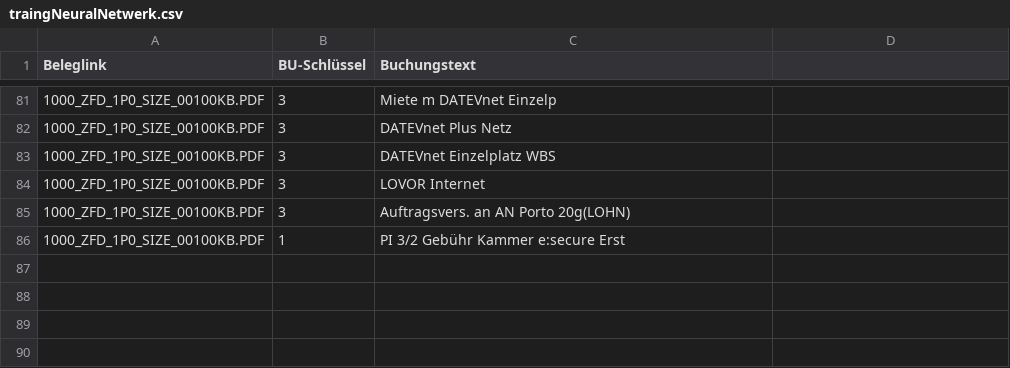
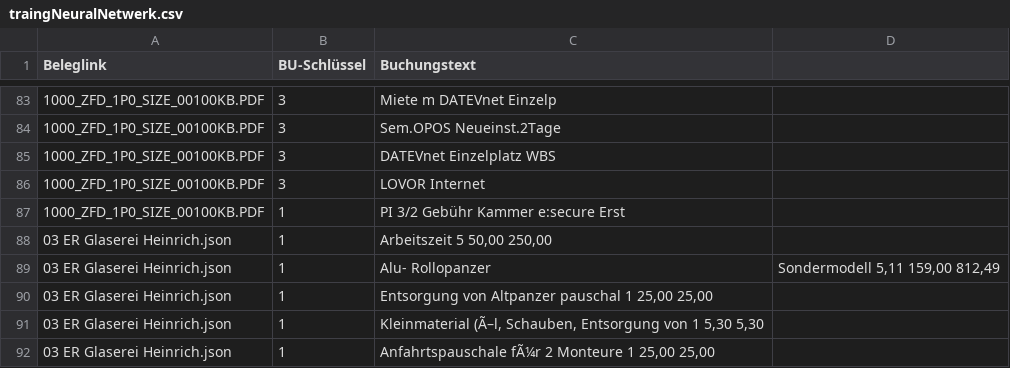
Before and after one commit to PatrickNestmeyer/taxsynapse, a CSV file: src/main/resources/vouchers/traingNeuralNetwerk.csv, drawn as a sheet; only a part is shown, gaps mark what is left out; the diff covers the shown part only.

```diff
--- a/src/main/resources/vouchers/traingNeuralNetwerk.csv
+++ b/src/main/resources/vouchers/traingNeuralNetwerk.csv
@@ -82,6 +84,10 @@
 "1000_ZFD_1P0_SIZE_00100KB.PDF";"3";"Miete m DATEVnet Einzelp"
-"1000_ZFD_1P0_SIZE_00100KB.PDF";"3";"DATEVnet Plus Netz"
+"1000_ZFD_1P0_SIZE_00100KB.PDF";"3";"Sem.OPOS Neueinst.2Tage"
 "1000_ZFD_1P0_SIZE_00100KB.PDF";"3";"DATEVnet Einzelplatz WBS"
 "1000_ZFD_1P0_SIZE_00100KB.PDF";"3";"LOVOR Internet"
-"1000_ZFD_1P0_SIZE_00100KB.PDF";"3";"Auftragsvers. an AN Porto 20g(LOHN)"
 "1000_ZFD_1P0_SIZE_00100KB.PDF";"1";"PI 3/2 Gebühr Kammer e:secure Erst"
+"03 ER Glaserei Heinrich.json";"1";"Arbeitszeit	5	50,00	250,00"
+"03 ER Glaserei Heinrich.json";"1";"Alu- Rollopanzer";" Sondermodell	5,11	159,00	812,49"
+"03 ER Glaserei Heinrich.json";"1";"Entsorgung von Altpanzer pauschal	1	25,00	25,00"
+"03 ER Glaserei Heinrich.json";"1";"Kleinmaterial (Ã–l, Schauben, Entsorgung von	1	5,30	5,30"
+"03 ER Glaserei Heinrich.json";"1";"Anfahrtspauschale fÃ¼r 2 Monteure	1	25,00	25,00"
```
Also changed, not shown: 1 added row and 28 moved rows elsewhere in this file, src/main/resources/VoucherTestDump.csv, src/main/resources/vouchers/voucherTetDump_2.csv, 11 other files.
